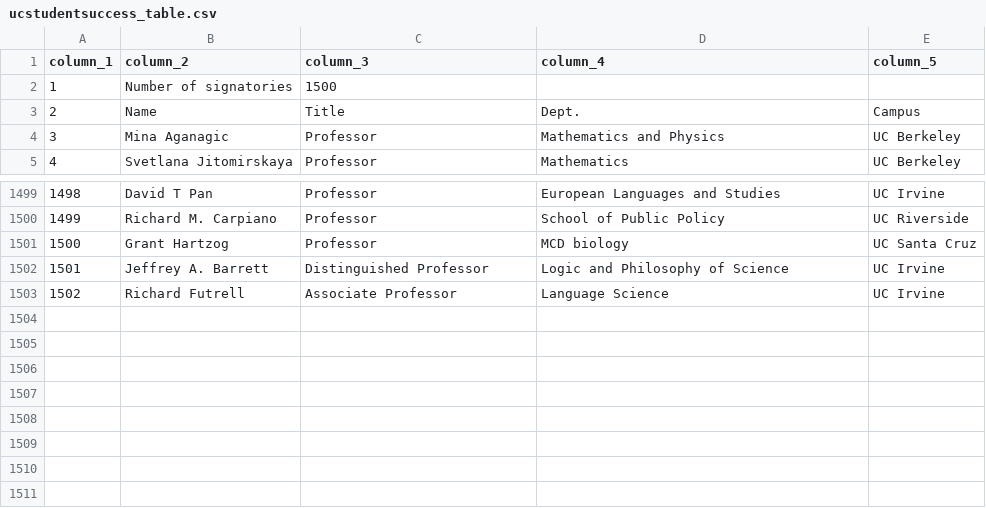
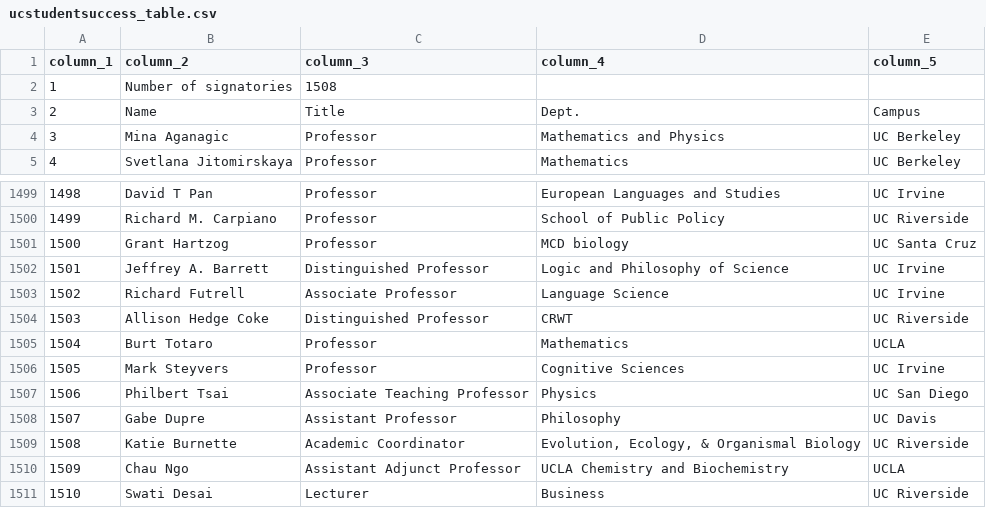
Before and after one commit to Hart-Hornor-Jones/signatory-analyzer, a CSV file: signatures/ucstudentsuccess_table.csv, drawn as a sheet; only a part is shown, gaps mark what is left out.

```diff
--- a/signatures/ucstudentsuccess_table.csv
+++ b/signatures/ucstudentsuccess_table.csv
@@ -1,3 +1,3 @@
 column_1,column_2,column_3,column_4,column_5
-1,Number of signatories,1500,,
+1,Number of signatories,1508,,
 2,Name,Title,Dept.,Campus
@@ -1503 +1503,9 @@
 1502,Richard Futrell,Associate Professor,Language Science,UC Irvine
+1503,Allison Hedge Coke,Distinguished Professor,CRWT,UC Riverside
+1504,Burt Totaro,Professor,Mathematics,UCLA
+1505,Mark Steyvers,Professor,Cognitive Sciences,UC Irvine
+1506,Philbert Tsai,Associate Teaching Professor,Physics,UC San Diego
+1507,Gabe Dupre,Assistant Professor,Philosophy,UC Davis
+1508,Katie Burnette,Academic Coordinator,"Evolution, Ecology, & Organismal Biology",UC Riverside
+1509,Chau Ngo,Assistant Adjunct Professor,UCLA Chemistry and Biochemistry,UCLA
+1510,Swati Desai,Lecturer,Business,UC Riverside
```
Also changed, not shown: signatures/cross_letter_review.csv, signatures/socscihum_table.csv, 8 other files.
